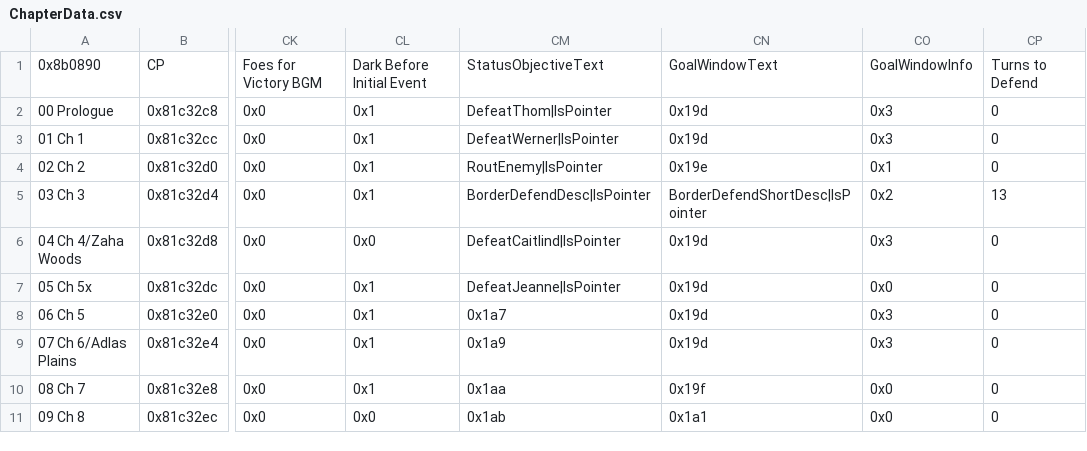
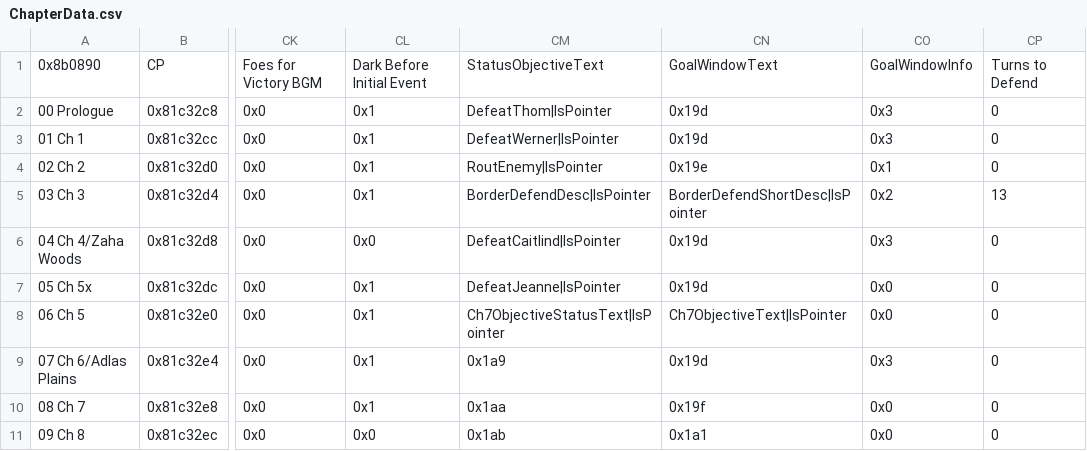
Before and after one commit to Jopettajah/Inheritors-Build, a CSV file: Tables/NightmareModules/ChapterData/ChapterData.csv, drawn as a sheet; only a part is shown, gaps mark what is left out; the diff names each change by its address in the sheet, - before the commit and + after, or states it on an @@ line.

Commit message:
text & misc assets

```diff
--- a/Tables/NightmareModules/ChapterData/ChapterData.csv
+++ b/Tables/NightmareModules/ChapterData/ChapterData.csv
-CM8: 0x1a7
+CM8: Ch7ObjectiveStatusText|IsPointer
-CN8: 0x19d
+CN8: Ch7ObjectiveText|IsPointer
-CO8: 0x3
+CO8: 0x0
```
Also changed, not shown: Tables/Map Sprite/Misc map sprite editor.csv, Tables/Map Sprite/Standing map sprite editor.csv, 50 other files.
